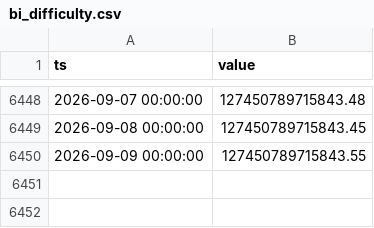
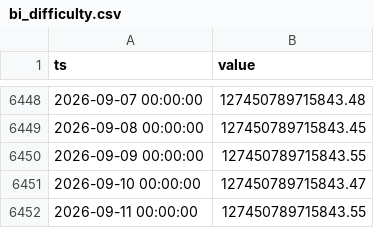
Before and after one commit to thatssoheil/crypto-macro-analysis, a CSV file: data/macro_dataset/bi_difficulty.csv, drawn as a sheet; only a part is shown, gaps mark what is left out; the diff names each change by its address in the sheet, - before the commit and + after, or states it on an @@ line.

Commit message:
Bot weekly dataset refresh 2026-09-12

```diff
--- a/data/macro_dataset/bi_difficulty.csv
+++ b/data/macro_dataset/bi_difficulty.csv
+row 6451: 2026-09-10 00:00:00 | 127450789715843.47
+row 6452: 2026-09-11 00:00:00 | 127450789715843.55
```
Also changed, not shown: data/macro_dataset/bi_hash-rate.csv, data/macro_dataset/bi_n-transactions.csv, 34 other files.
